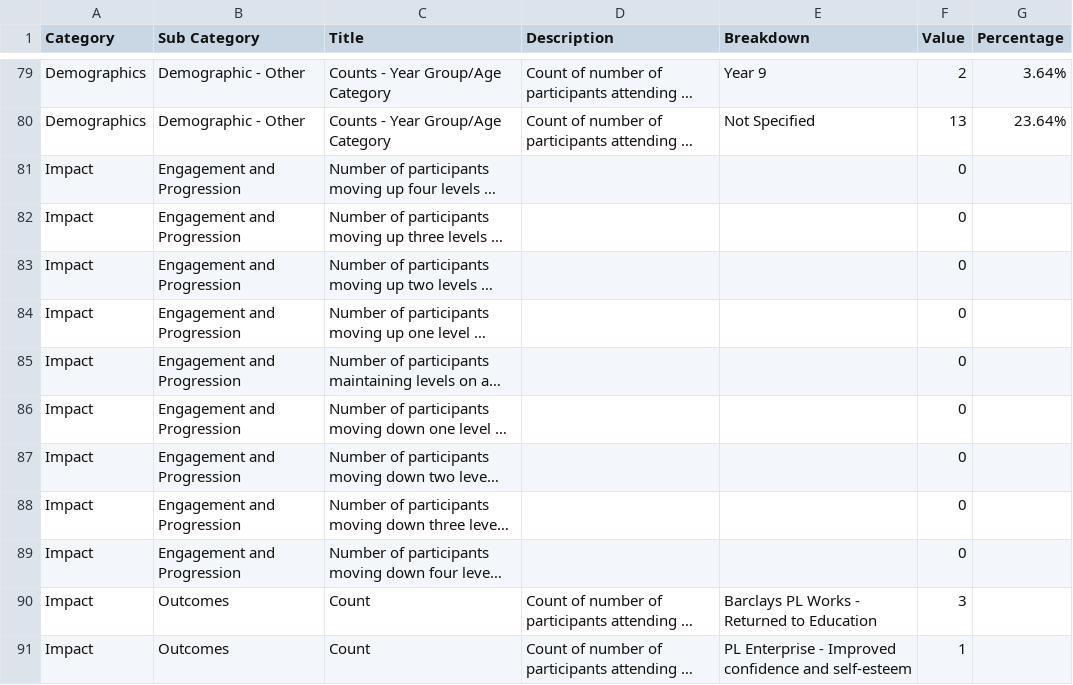
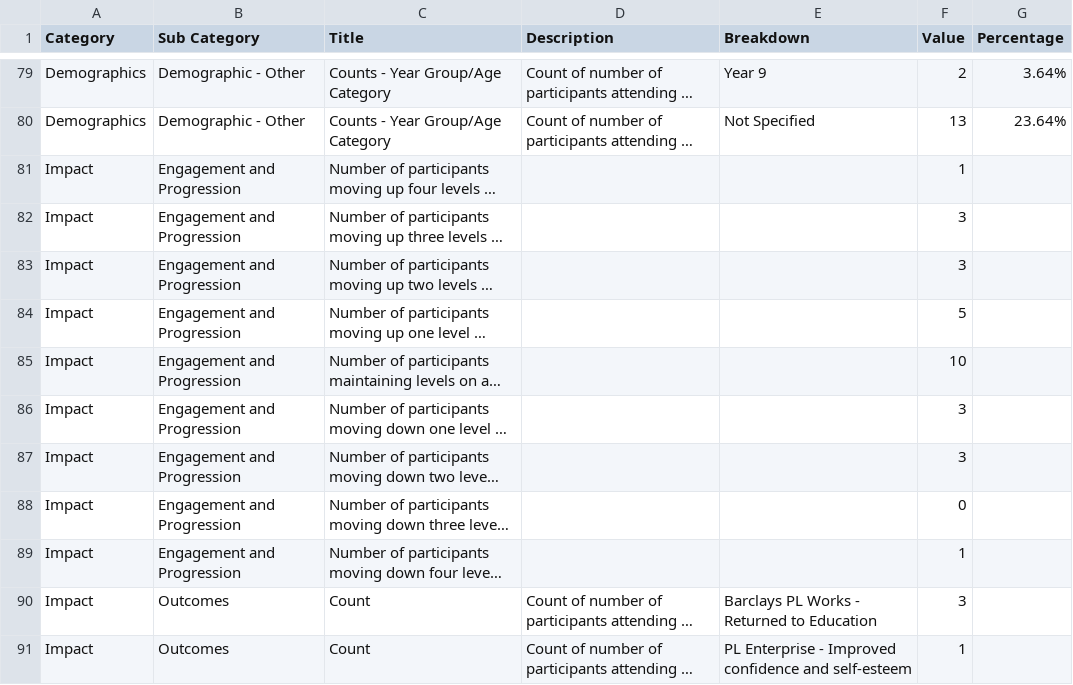
Before and after one commit to sparc64/Substance-Test, a CSV file: data/Basic Participants.csv, drawn as a sheet; only a part is shown, gaps mark what is left out; long unchanged cells end in …; the diff names each change by its address in the sheet, - before the commit and + after, or states it on an @@ line.

Commit message:
Added engagement test data into .csv file

```diff
--- a/data/Basic Participants.csv
+++ b/data/Basic Participants.csv
-F81 (Value): 0
+F81 (Value): 1
-F82:F83 (Value): 0
+F82:F83 (Value): 3
-F84 (Value): 0
+F84 (Value): 5
-F85 (Value): 0
+F85 (Value): 10
-F86:F87 (Value): 0
+F86:F87 (Value): 3
-F89 (Value): 0
+F89 (Value): 1
```
